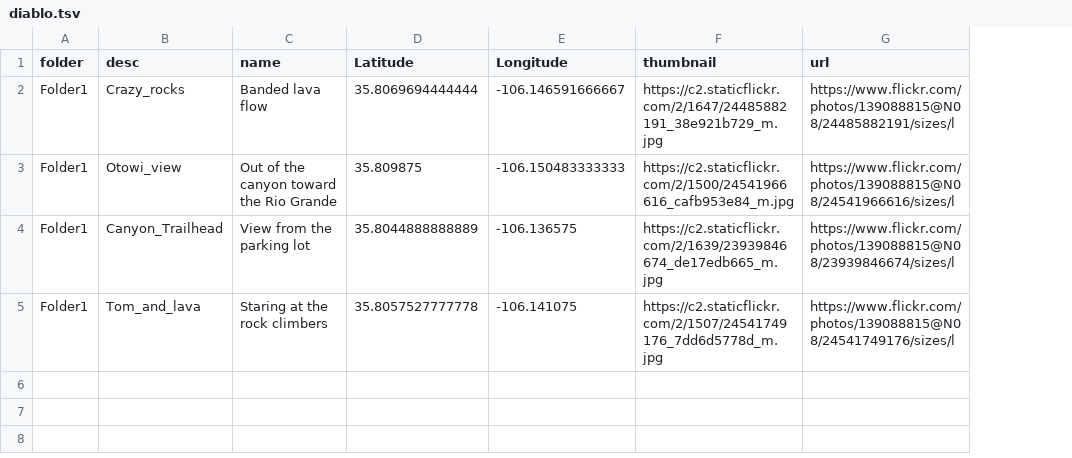
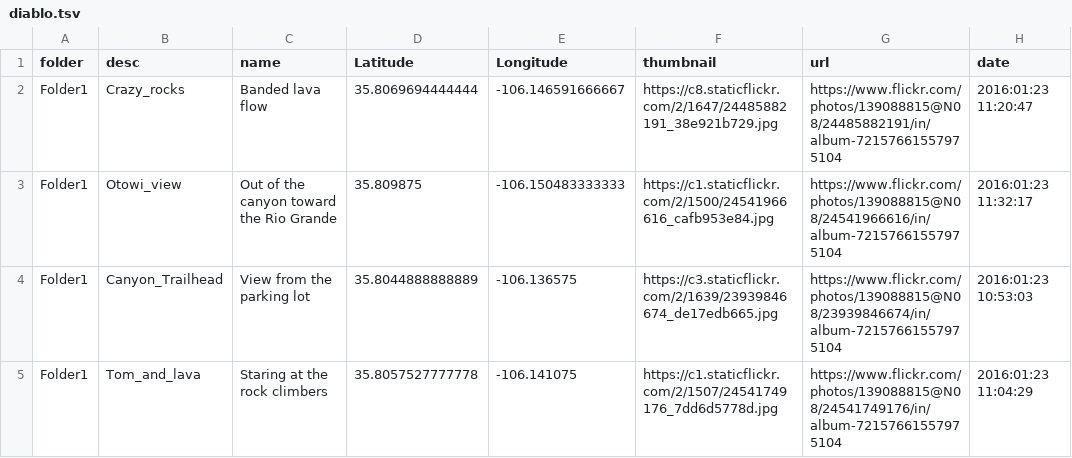
Before and after one commit to krcowles/ktesa, a TSV file: gpsv/diablo.tsv, drawn as a sheet; the diff names each change by its address in the sheet, - before the commit and + after, or states it on an @@ line.

```diff
--- a/gpsv/diablo.tsv
+++ b/gpsv/diablo.tsv
+column H (date), rows 2-5: 2016:01:23 11:20:47 | 2016:01:23 11:32:17 | 2016:01:23 10:53:03 | 2016:01:23 11:04:29
-F2 (thumbnail): https://c2.staticflickr.com/2/1647/24485882191_38e921b729_m.jpg
+F2 (thumbnail): https://c8.staticflickr.com/2/1647/24485882191_38e921b729.jpg
-G2 (url): https://www.flickr.com/photos/139088815@N08/24485882191/sizes/l
+G2 (url): https://www.flickr.com/photos/139088815@N08/24485882191/in/album-72157661557975104
-F3 (thumbnail): https://c2.staticflickr.com/2/1500/24541966616_cafb953e84_m.jpg
+F3 (thumbnail): https://c1.staticflickr.com/2/1500/24541966616_cafb953e84.jpg
-G3 (url): https://www.flickr.com/photos/139088815@N08/24541966616/sizes/l
+G3 (url): https://www.flickr.com/photos/139088815@N08/24541966616/in/album-72157661557975104
-F4 (thumbnail): https://c2.staticflickr.com/2/1639/23939846674_de17edb665_m.jpg
+F4 (thumbnail): https://c3.staticflickr.com/2/1639/23939846674_de17edb665.jpg
-G4 (url): https://www.flickr.com/photos/139088815@N08/23939846674/sizes/l
+G4 (url): https://www.flickr.com/photos/139088815@N08/23939846674/in/album-72157661557975104
-F5 (thumbnail): https://c2.staticflickr.com/2/1507/24541749176_7dd6d5778d_m.jpg
+F5 (thumbnail): https://c1.staticflickr.com/2/1507/24541749176_7dd6d5778d.jpg
-G5 (url): https://www.flickr.com/photos/139088815@N08/24541749176/sizes/l
+G5 (url): https://www.flickr.com/photos/139088815@N08/24541749176/in/album-72157661557975104
```
Also changed, not shown: 1 other file.
